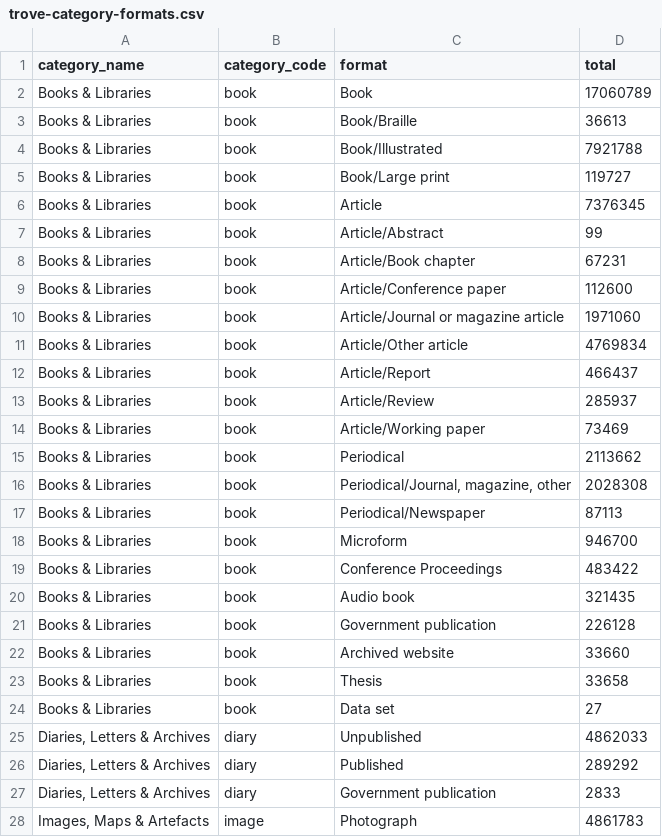
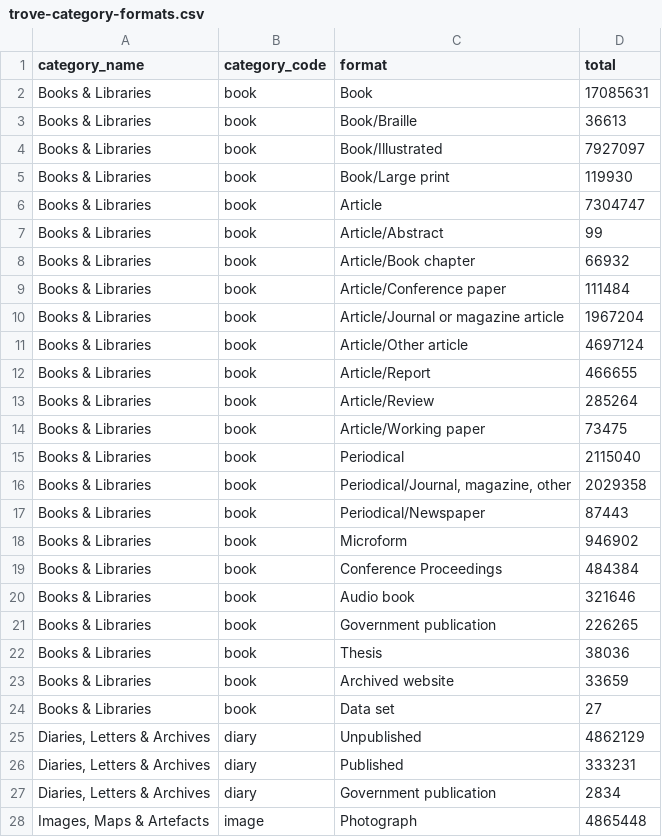
Before and after one commit to wragge/trove-zone-totals, a CSV file: data/trove-category-formats.csv, drawn as a sheet; only a part is shown; the diff covers the shown part only.

```diff
--- a/data/trove-category-formats.csv
+++ b/data/trove-category-formats.csv
@@ -1,28 +1,28 @@
 category_name,category_code,format,total
-Books & Libraries,book,Book,17060789
+Books & Libraries,book,Book,17085631
 Books & Libraries,book,Book/Braille,36613
-Books & Libraries,book,Book/Illustrated,7921788
-Books & Libraries,book,Book/Large print,119727
-Books & Libraries,book,Article,7376345
+Books & Libraries,book,Book/Illustrated,7927097
+Books & Libraries,book,Book/Large print,119930
+Books & Libraries,book,Article,7304747
 Books & Libraries,book,Article/Abstract,99
-Books & Libraries,book,Article/Book chapter,67231
-Books & Libraries,book,Article/Conference paper,112600
-Books & Libraries,book,Article/Journal or magazine article,1971060
-Books & Libraries,book,Article/Other article,4769834
-Books & Libraries,book,Article/Report,466437
-Books & Libraries,book,Article/Review,285937
-Books & Libraries,book,Article/Working paper,73469
-Books & Libraries,book,Periodical,2113662
-Books & Libraries,book,"Periodical/Journal, magazine, other",2028308
-Books & Libraries,book,Periodical/Newspaper,87113
-Books & Libraries,book,Microform,946700
-Books & Libraries,book,Conference Proceedings,483422
-Books & Libraries,book,Audio book,321435
-Books & Libraries,book,Government publication,226128
-Books & Libraries,book,Archived website,33660
-Books & Libraries,book,Thesis,33658
+Books & Libraries,book,Article/Book chapter,66932
+Books & Libraries,book,Article/Conference paper,111484
+Books & Libraries,book,Article/Journal or magazine article,1967204
+Books & Libraries,book,Article/Other article,4697124
+Books & Libraries,book,Article/Report,466655
+Books & Libraries,book,Article/Review,285264
+Books & Libraries,book,Article/Working paper,73475
+Books & Libraries,book,Periodical,2115040
+Books & Libraries,book,"Periodical/Journal, magazine, other",2029358
+Books & Libraries,book,Periodical/Newspaper,87443
+Books & Libraries,book,Microform,946902
+Books & Libraries,book,Conference Proceedings,484384
+Books & Libraries,book,Audio book,321646
+Books & Libraries,book,Government publication,226265
+Books & Libraries,book,Thesis,38036
+Books & Libraries,book,Archived website,33659
 Books & Libraries,book,Data set,27
-"Diaries, Letters & Archives",diary,Unpublished,4862033
-"Diaries, Letters & Archives",diary,Published,289292
-"Diaries, Letters & Archives",diary,Government publication,2833
-"Images, Maps & Artefacts",image,Photograph,4861783
+"Diaries, Letters & Archives",diary,Unpublished,4862129
+"Diaries, Letters & Archives",diary,Published,333231
+"Diaries, Letters & Archives",diary,Government publication,2834
+"Images, Maps & Artefacts",image,Photograph,4865448
```
Also changed, not shown: 47 edited cells elsewhere in this file, data/trove-category-totals.csv, data/trove-zone-formats.csv, 1 other file.
